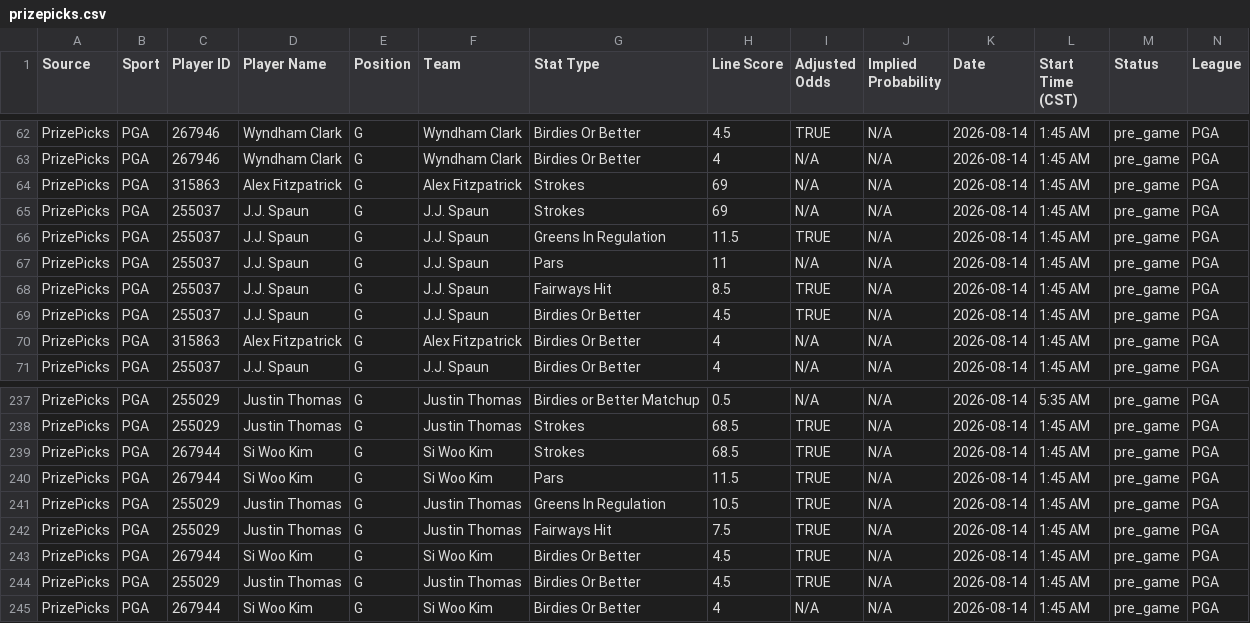
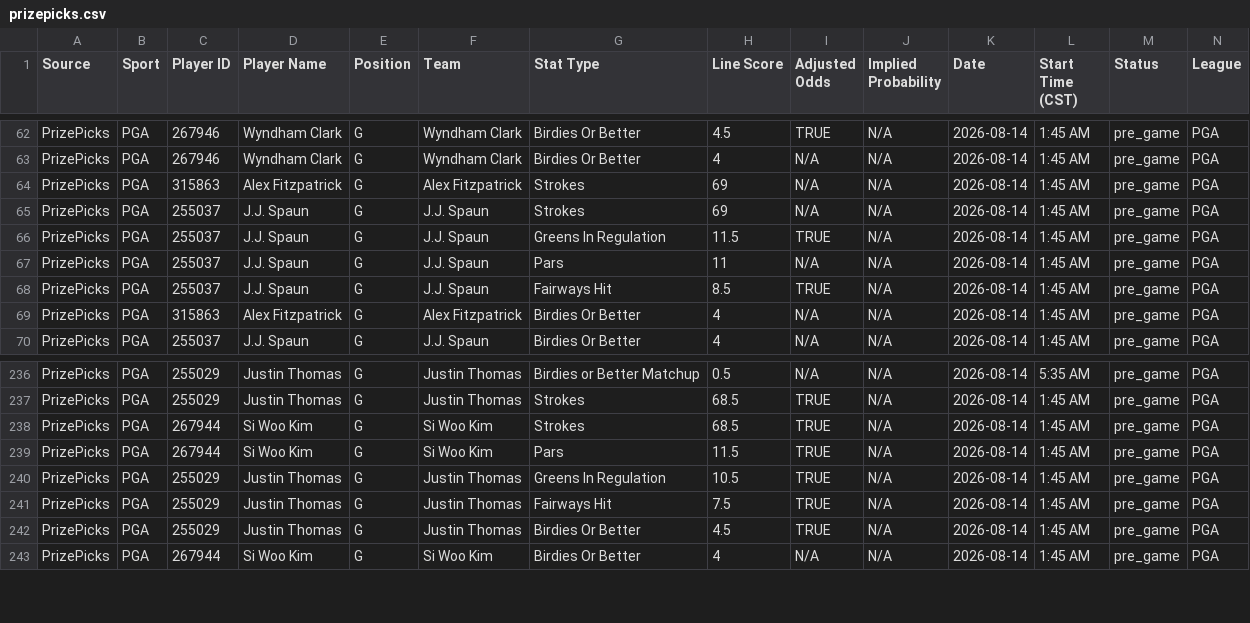
Before and after one commit to 925Sports/pga-tour-data, a CSV file: data/prizepicks.csv, drawn as a sheet; only a part is shown, gaps mark what is left out; rows hold the shown columns only; the diff names each change by its address in the sheet, - before the commit and + after, or states it on an @@ line.

```diff
--- a/data/prizepicks.csv
+++ b/data/prizepicks.csv
-row 69: PrizePicks | PGA | 255037 | J.J. Spaun | G | J.J. Spaun | Birdies Or Better | 4.5 | TRUE | N/A | 2026-08-14 | 1:45 AM | pre_game | PGA
-row 243: PrizePicks | PGA | 267944 | Si Woo Kim | G | Si Woo Kim | Birdies Or Better | 4.5 | TRUE | N/A | 2026-08-14 | 1:45 AM | pre_game | PGA
```
Also changed, not shown: data/betting_odds.csv, data/props_combined.csv, 2 other files.
